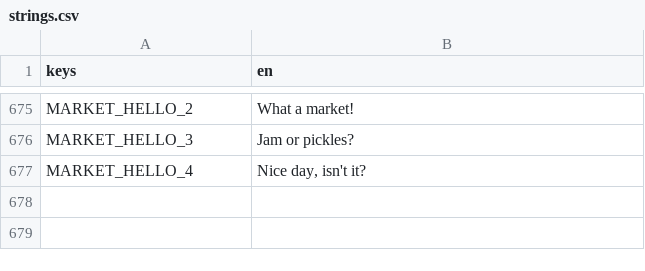
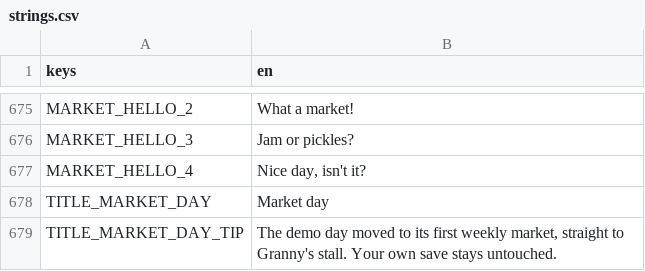
Before and after one commit to izzetemredemir/autumn-preserves, a CSV file: game/i18n/strings.csv, drawn as a sheet; only a part is shown, gaps mark what is left out; the diff names each change by its address in the sheet, - before the commit and + after, or states it on an @@ line.

Commit message:
feat(title): a market day in Settings for showing the weekly market

```diff
--- a/game/i18n/strings.csv
+++ b/game/i18n/strings.csv
+row 678: TITLE_MARKET_DAY | Market day
+row 679: TITLE_MARKET_DAY_TIP | The demo day moved to its first weekly market, straight to Granny's stall. Your own save stays untouched.
```
Also changed, not shown: game/i18n/strings_tr.csv, 1 other file.
